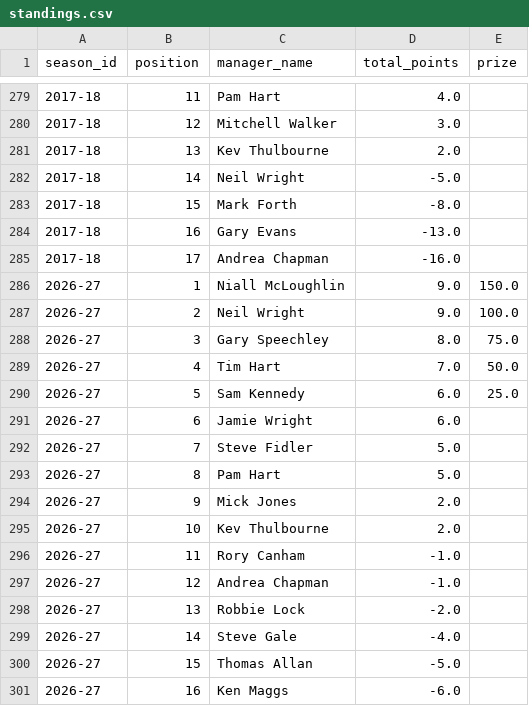
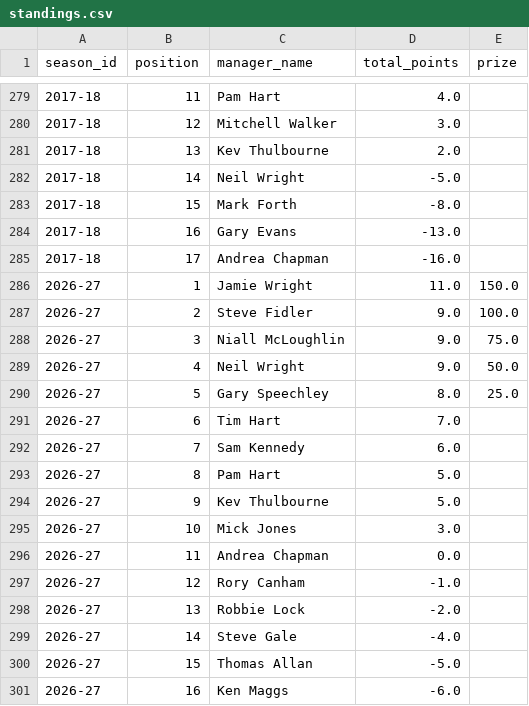
Before and after one commit to ThomasAllan/Select-Fantasy-Football-Auction, a CSV file: data/standings.csv, drawn as a sheet; only a part is shown, gaps mark what is left out.

```diff
--- a/data/standings.csv
+++ b/data/standings.csv
@@ -285,14 +285,14 @@ season_id,position,manager_name,total_points,prize
 2017-18,17,Andrea Chapman,-16.0,
-2026-27,1,Niall McLoughlin,9.0,150.0
-2026-27,2,Neil Wright,9.0,100.0
-2026-27,3,Gary Speechley,8.0,75.0
-2026-27,4,Tim Hart,7.0,50.0
-2026-27,5,Sam Kennedy,6.0,25.0
-2026-27,6,Jamie Wright,6.0,
-2026-27,7,Steve Fidler,5.0,
+2026-27,1,Jamie Wright,11.0,150.0
+2026-27,2,Steve Fidler,9.0,100.0
+2026-27,3,Niall McLoughlin,9.0,75.0
+2026-27,4,Neil Wright,9.0,50.0
+2026-27,5,Gary Speechley,8.0,25.0
+2026-27,6,Tim Hart,7.0,
+2026-27,7,Sam Kennedy,6.0,
 2026-27,8,Pam Hart,5.0,
-2026-27,9,Mick Jones,2.0,
-2026-27,10,Kev Thulbourne,2.0,
-2026-27,11,Rory Canham,-1.0,
-2026-27,12,Andrea Chapman,-1.0,
+2026-27,9,Kev Thulbourne,5.0,
+2026-27,10,Mick Jones,3.0,
+2026-27,11,Andrea Chapman,0.0,
+2026-27,12,Rory Canham,-1.0,
 2026-27,13,Robbie Lock,-2.0,
```
Also changed, not shown: data/goals.csv, data/seasons.csv, 1 other file.
